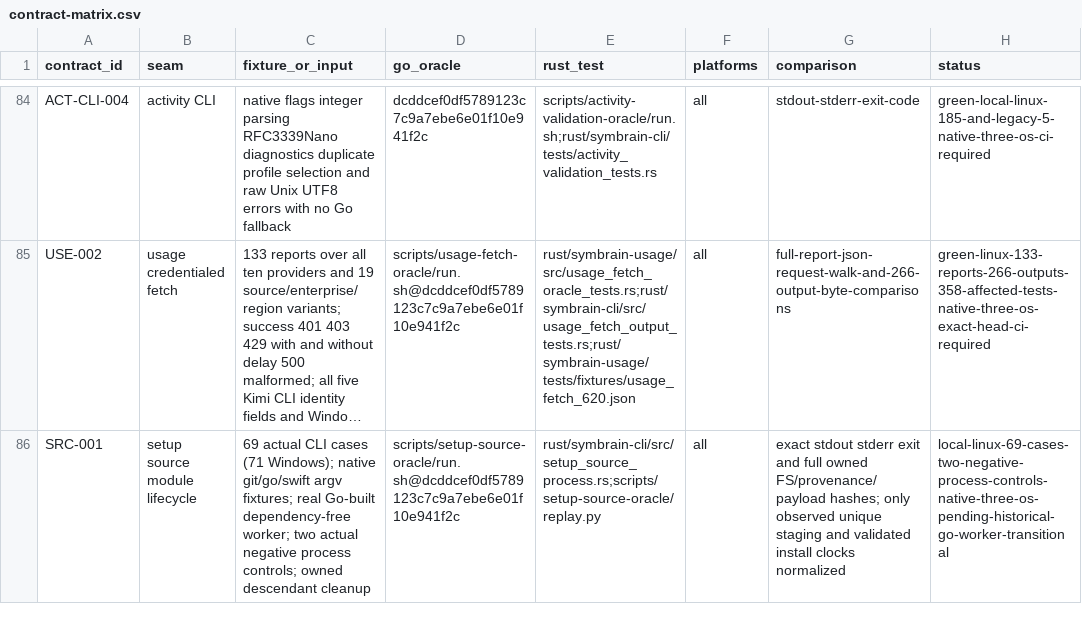
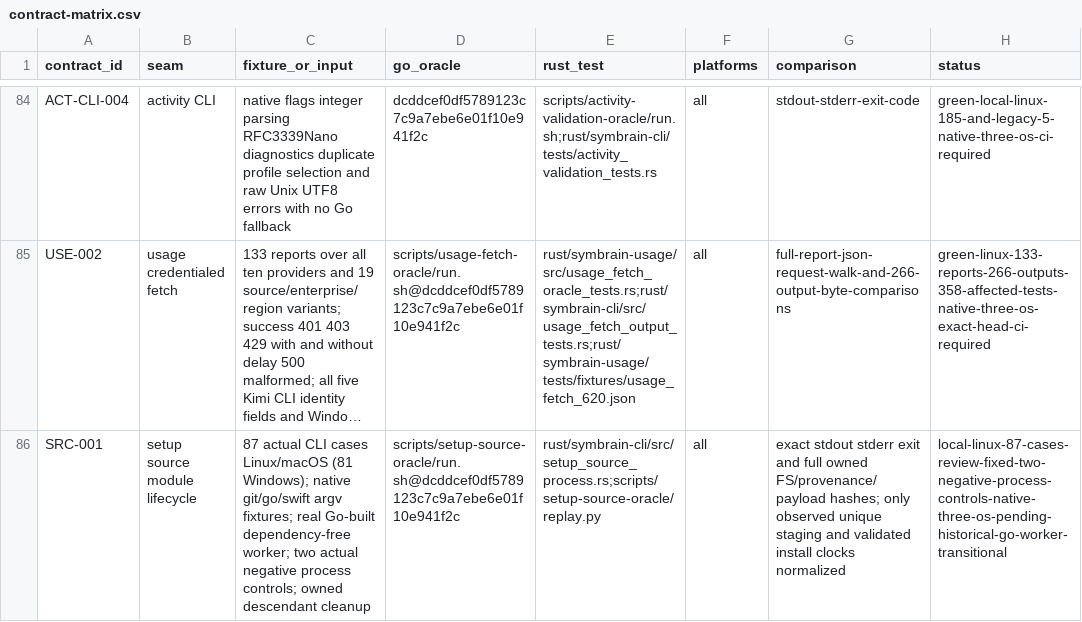
Before and after one commit to danieljustus/symaira-brain, a CSV file: migration/contract-matrix.csv, drawn as a sheet; only a part is shown, gaps mark what is left out; long unchanged cells end in …; the diff names each change by its address in the sheet, - before the commit and + after, or states it on an @@ line.

Commit message:
fix: preserve source setup grammar identity and failure boundaries
Reject malformed FlagSet prefixes before side effects; retain raw Unix option/path bytes and Go JSON identity; honor Windows explicit implicit-CWD opt-in; keep malformed worker temp roots as structured stage failures. Retain the complete immutable independent review and actual original failures, expand process coverage, and preserve historical worker ownership. Refs #765, #783.

```diff
--- a/migration/contract-matrix.csv
+++ b/migration/contract-matrix.csv
-C86 (fixture_or_input): 69 actual CLI cases (71 Windows); native…
+C86 (fixture_or_input): 87 actual CLI cases Linux/macOS (81 Windows); native…
-H86 (status): local-linux-69-cases-two-negative-process-controls-native-three-os-pending-historical-go-worker-transitional
+H86 (status): local-linux-87-cases-review-fixed-two-negative-process-controls-native-three-os-pending-historical-go-worker-transitional
```
Also changed, not shown: 42 other files.
